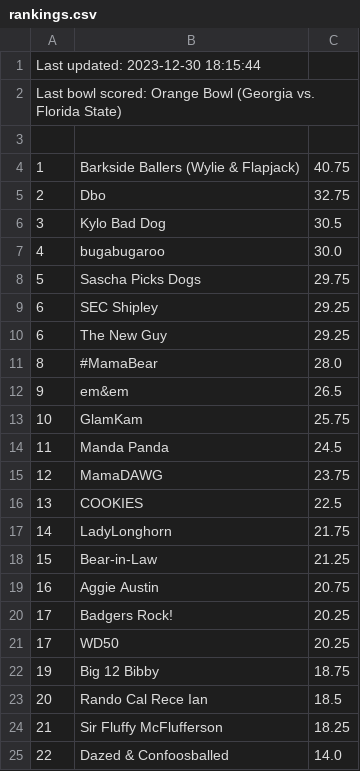
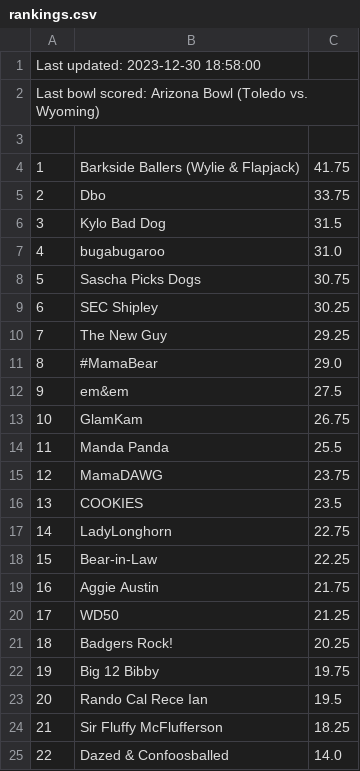
Before and after one commit to jorodo/jorodo.github.io, a CSV file: bowl_pool/2023-2024/rankings.csv, drawn as a sheet.

```diff
--- a/bowl_pool/2023-2024/rankings.csv
+++ b/bowl_pool/2023-2024/rankings.csv
@@ -1,24 +1,24 @@
-Last updated:  2023-12-30 18:15:44
-Last bowl scored:  Orange Bowl (Georgia vs. Florida State)
+Last updated:  2023-12-30 18:58:00
+Last bowl scored:  Arizona Bowl (Toledo vs. Wyoming)
 
-1,Barkside Ballers (Wylie & Flapjack),40.75
-2,Dbo,32.75
-3,Kylo Bad Dog,30.5
-4,bugabugaroo,30.0
-5,Sascha Picks Dogs,29.75
-6,SEC Shipley,29.25
-6,The New Guy,29.25
-8,#MamaBear,28.0
-9,em&em,26.5
-10,GlamKam,25.75
-11,Manda Panda,24.5
+1,Barkside Ballers (Wylie & Flapjack),41.75
+2,Dbo,33.75
+3,Kylo Bad Dog,31.5
+4,bugabugaroo,31.0
+5,Sascha Picks Dogs,30.75
+6,SEC Shipley,30.25
+7,The New Guy,29.25
+8,#MamaBear,29.0
+9,em&em,27.5
+10,GlamKam,26.75
+11,Manda Panda,25.5
 12,MamaDAWG,23.75
-13,COOKIES,22.5
-14,LadyLonghorn,21.75
-15,Bear-in-Law,21.25
-16,Aggie Austin,20.75
-17,Badgers Rock!,20.25
-17,WD50,20.25
-19,Big 12 Bibby,18.75
-20,Rando Cal Rece Ian,18.5
+13,COOKIES,23.5
+14,LadyLonghorn,22.75
+15,Bear-in-Law,22.25
+16,Aggie Austin,21.75
+17,WD50,21.25
+18,Badgers Rock!,20.25
+19,Big 12 Bibby,19.75
+20,Rando Cal Rece Ian,19.5
 21,Sir Fluffy McFlufferson,18.25
```
Also changed, not shown: bowl_pool/2023-2024/results.csv, 9 other files.
